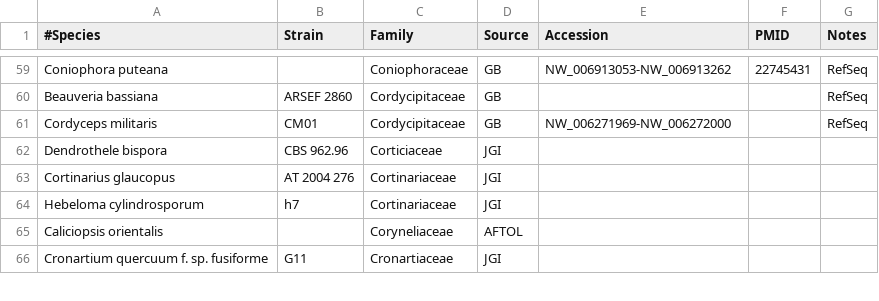
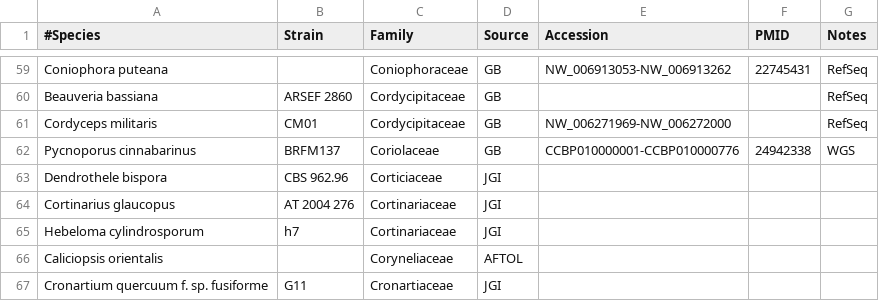
Before and after one commit to sjmondo/genomes, a CSV file: lib/organisms.csv, drawn as a sheet; only a part is shown, gaps mark what is left out.

Commit message:
add Pycnoporus cinnabarinus

```diff
--- a/lib/organisms.csv
+++ b/lib/organisms.csv
@@ -61,2 +61,3 @@
 "Cordyceps militaris",CM01,Cordycipitaceae,GB,NW_006271969-NW_006272000,,RefSeq
+"Pycnoporus cinnabarinus",BRFM137,Coriolaceae,GB,CCBP010000001-CCBP010000776,24942338,WGS
 "Dendrothele bispora","CBS 962.96",Corticiaceae,JGI,,,
```
